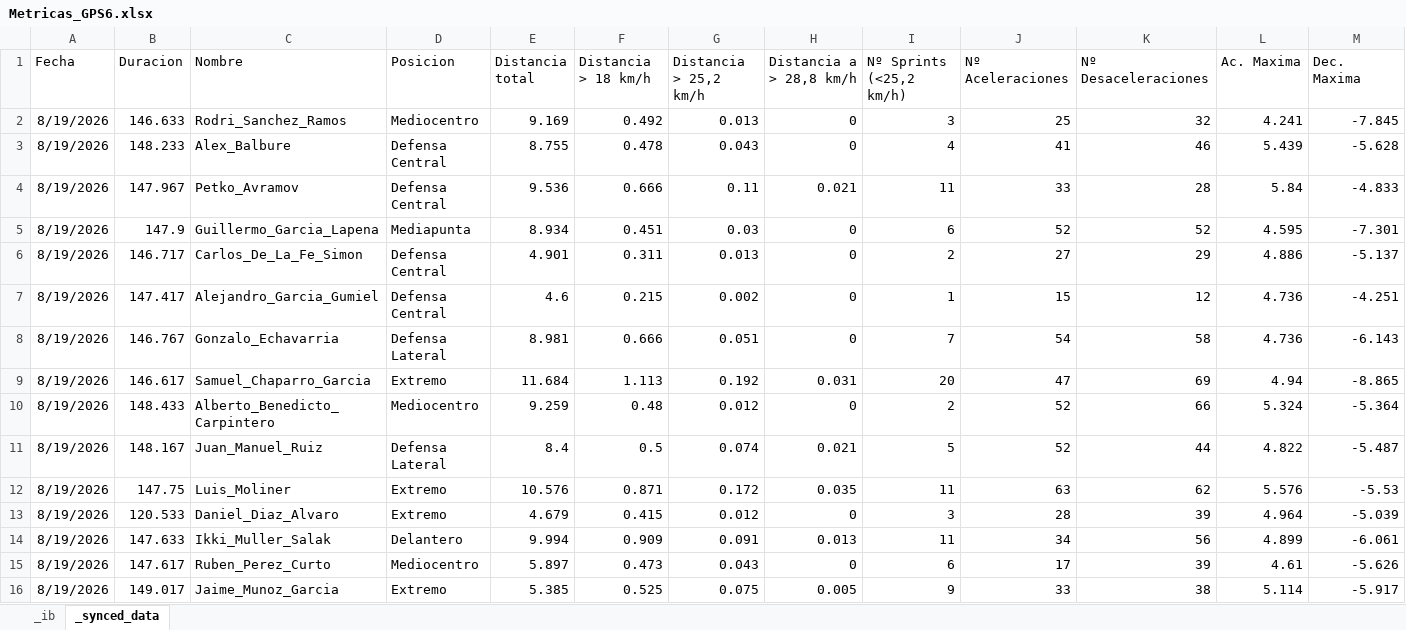
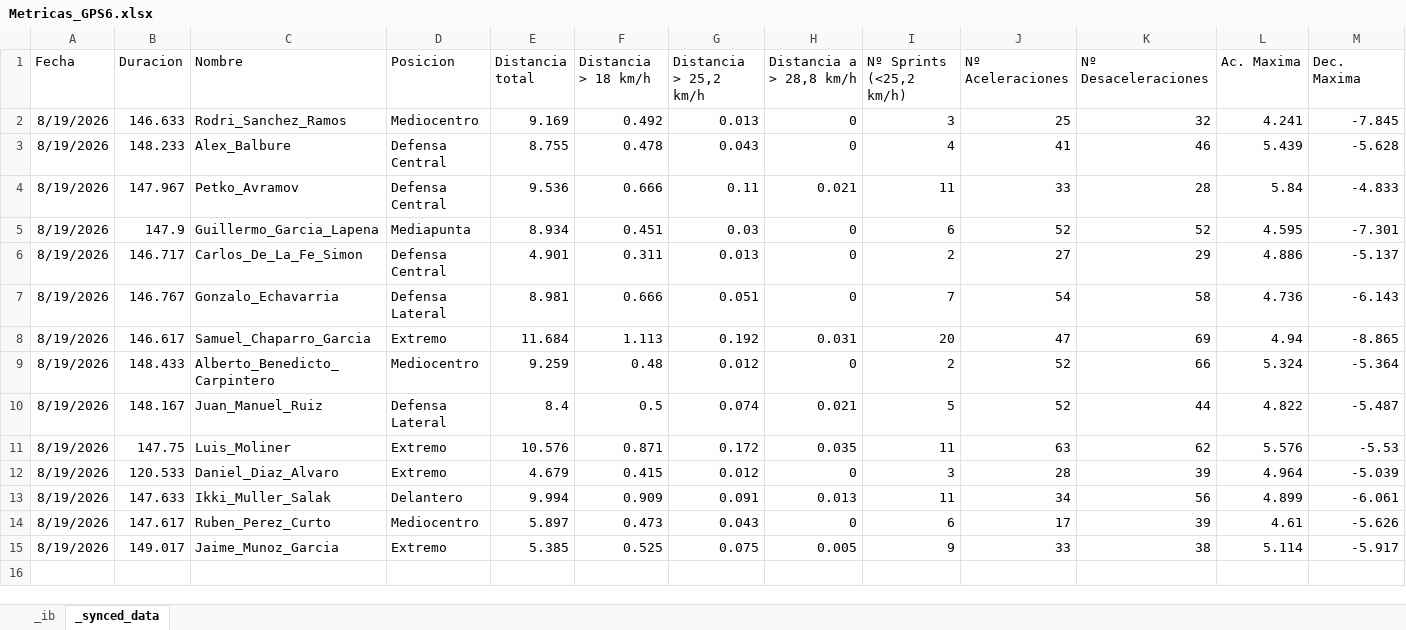
Before and after one commit to guiberand-creator/PF_Adarve_Juvenil_A, an Excel workbook: data/GPS/Metricas_GPS6.xlsx, sheet _synced_data, drawn as a sheet; only a part is shown; values as stored, in another font and other column widths than the file's, no borders; charts and pictures not drawn; rows hold the shown columns only; the diff names each change by its address in the sheet, - before the commit and + after, or states it on an @@ line.

```diff
--- a/data/GPS/Metricas_GPS6.xlsx (sheet _synced_data)
+++ b/data/GPS/Metricas_GPS6.xlsx (sheet _synced_data)
-row 7: 8/19/2026 | 147.417 | Alejandro_Garcia_Gumiel | Defensa Central | 4.6 | 0.215 | 0.002 | 0 | 1 | 15 | 12 | 4.736 | -4.251
```
Also changed, not shown: charts or pictures, data/GPS/Metricas_GPS 4.xlsx, data/GPS/Metricas_GPS 5.xlsx, 8 other files.
